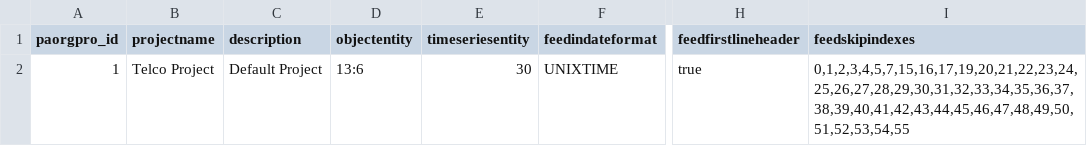
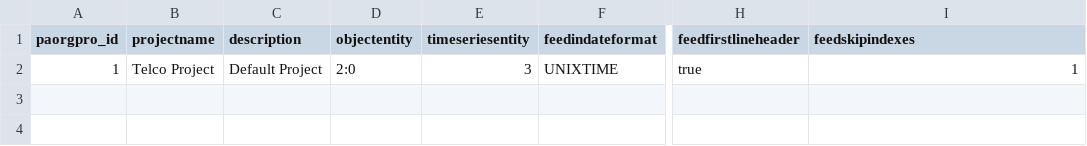
Before and after one commit to SudarshanSShenvi/pasaas, a CSV file: pasaas/src/main/resources/config/liquibase/projects.csv, drawn as a sheet; only a part is shown, gaps mark what is left out; the diff names each change by its address in the sheet, - before the commit and + after, or states it on an @@ line.

```diff
--- a/pasaas/src/main/resources/config/liquibase/projects.csv
+++ b/pasaas/src/main/resources/config/liquibase/projects.csv
-D2 (objectentity): 13:6
+D2 (objectentity): 2:0
-E2 (timeseriesentity): 30
+E2 (timeseriesentity): 3
-I2 (feedskipindexes): 0,1,2,3,4,5,7,15,16,17,19,20,21,22,23,24,25,26,27,28,29,30,31,32,33,34,35,36,37,38,39,40,41,42,43,44,45,46,47,48,49,50,51,52,53,54,55
+I2 (feedskipindexes): 1
```
Also changed, not shown: 43 other files.
